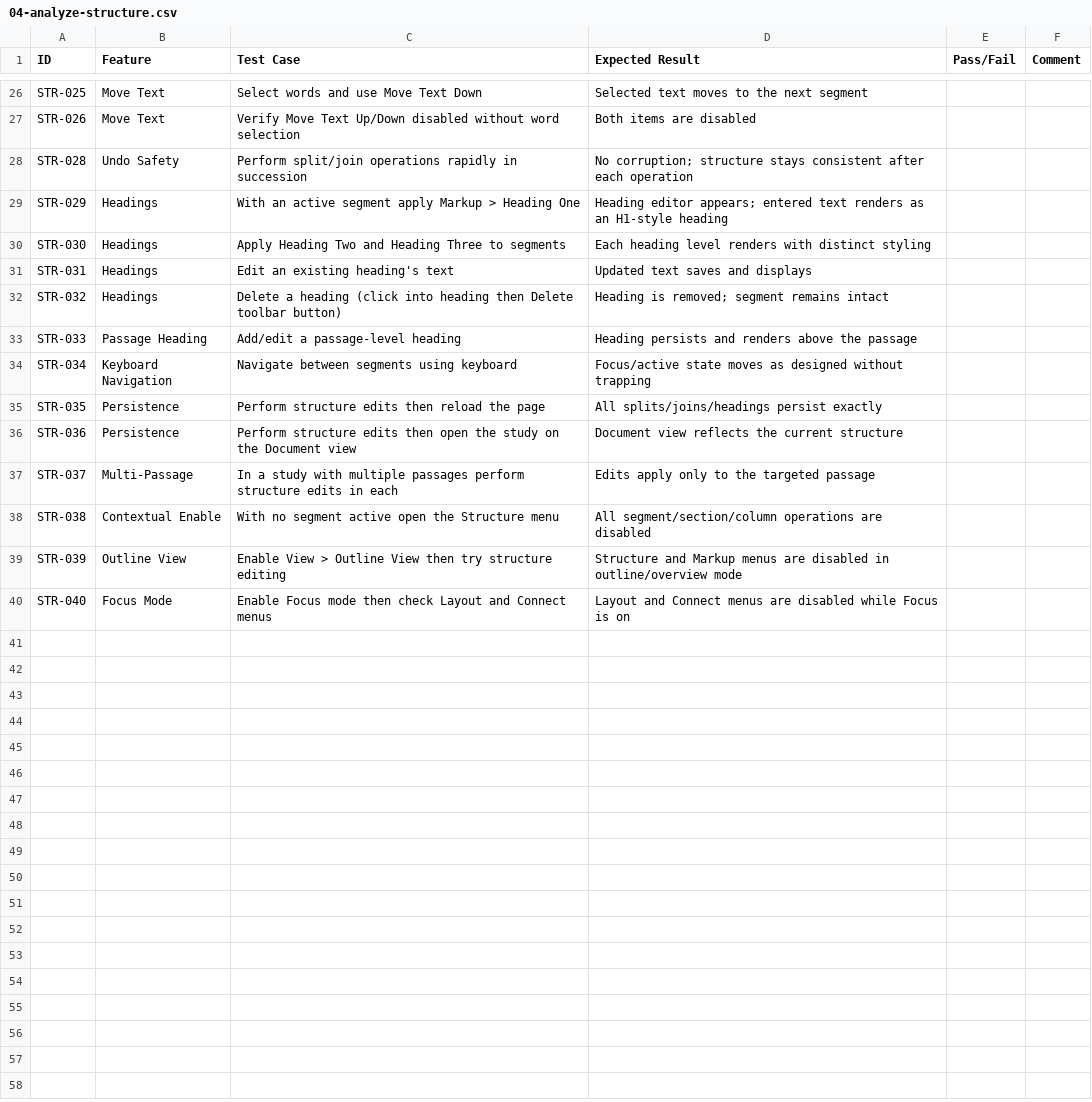
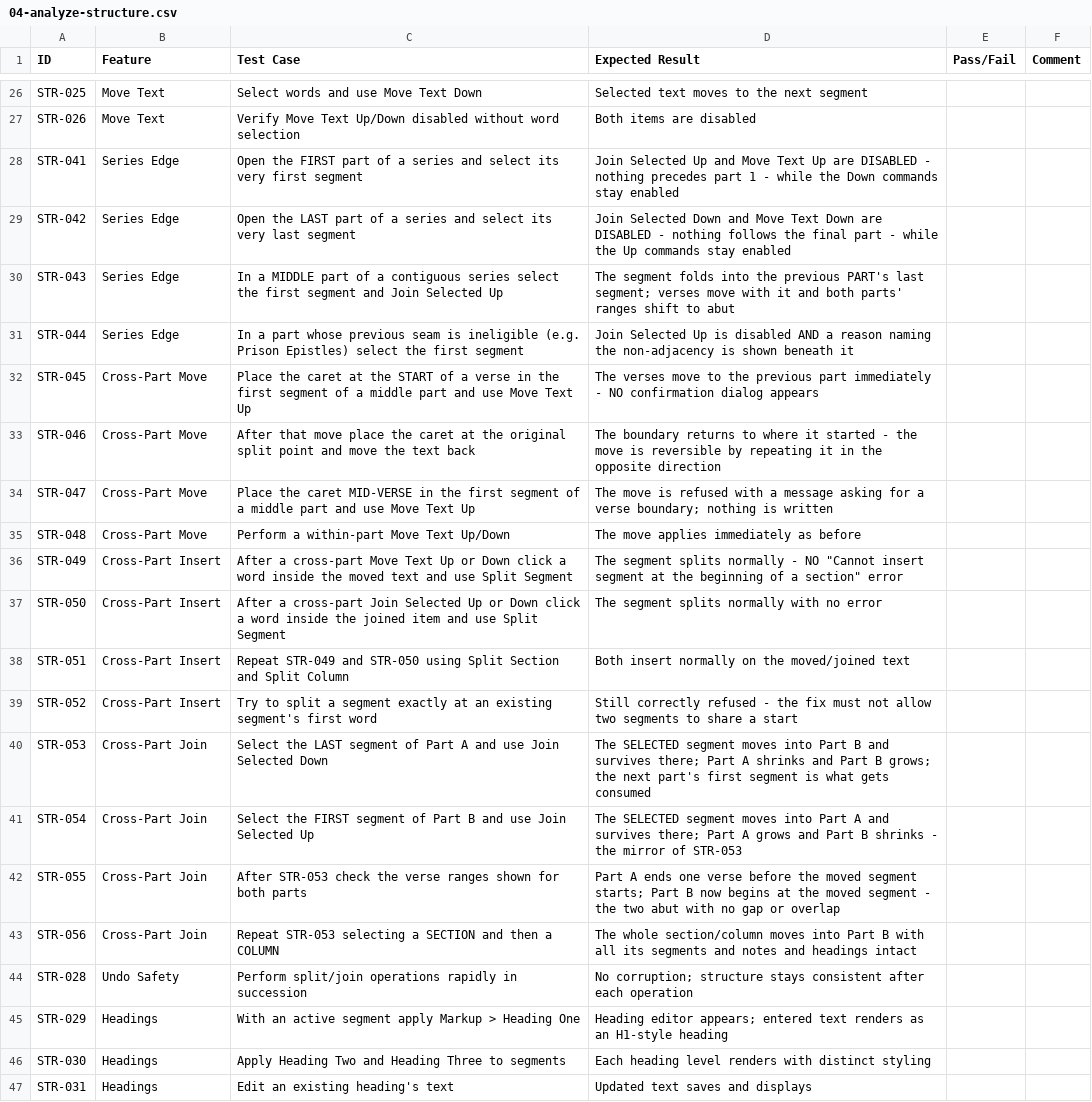
Before and after one commit to phillipgore/expositor, a CSV file: manual-tests/04-analyze-structure.csv, drawn as a sheet; only a part is shown, gaps mark what is left out; the shorter side is filled out with more unchanged rows; the diff names each change by its address in the sheet, - before the commit and + after, or states it on an @@ line.

Commit message:
stucture for series parts init

```diff
--- a/manual-tests/04-analyze-structure.csv
+++ b/manual-tests/04-analyze-structure.csv
+row 28: STR-041 | Series Edge | Open the FIRST part of a series and select its very first segment | Join Selected Up and Move Text Up are DISABLED - nothing precedes part 1 - while the Down commands stay enabled
+row 29: STR-042 | Series Edge | Open the LAST part of a series and select its very last segment | Join Selected Down and Move Text Down are DISABLED - nothing follows the final part - while the Up commands stay enabled
+row 30: STR-043 | Series Edge | In a MIDDLE part of a contiguous series select the first segment and Join Selected Up | The segment folds into the previous PART's last segment; verses move with it and both parts' ranges shift to abut
+row 31: STR-044 | Series Edge | In a part whose previous seam is ineligible (e.g. Prison Epistles) select the first segment | Join Selected Up is disabled AND a reason naming the non-adjacency is shown beneath it
+row 32: STR-045 | Cross-Part Move | Place the caret at the START of a verse in the first segment of a middle part and use Move Text Up | The verses move to the previous part immediately - NO confirmation dialog appears
+row 33: STR-046 | Cross-Part Move | After that move place the caret at the original split point and move the text back | The boundary returns to where it started - the move is reversible by repeating it in the opposite direction
+row 34: STR-047 | Cross-Part Move | Place the caret MID-VERSE in the first segment of a middle part and use Move Text Up | The move is refused with a message asking for a verse boundary; nothing is written
+row 35: STR-048 | Cross-Part Move | Perform a within-part Move Text Up/Down | The move applies immediately as before
+row 36: STR-049 | Cross-Part Insert | After a cross-part Move Text Up or Down click a word inside the moved text and use Split Segment | The segment splits normally - NO "Cannot insert segment at the beginning of a section" error
+row 37: STR-050 | Cross-Part Insert | After a cross-part Join Selected Up or Down click a word inside the joined item and use Split Segment | The segment splits normally with no error
+row 38: STR-051 | Cross-Part Insert | Repeat STR-049 and STR-050 using Split Section and Split Column | Both insert normally on the moved/joined text
+row 39: STR-052 | Cross-Part Insert | Try to split a segment exactly at an existing segment's first word | Still correctly refused - the fix must not allow two segments to share a start
+row 40: STR-053 | Cross-Part Join | Select the LAST segment of Part A and use Join Selected Down | The SELECTED segment moves into Part B and survives there; Part A shrinks and Part B grows; the next part's first segment is what gets consumed
+row 41: STR-054 | Cross-Part Join | Select the FIRST segment of Part B and use Join Selected Up | The SELECTED segment moves into Part A and survives there; Part A grows and Part B shrinks - the mirror of STR-053
+row 42: STR-055 | Cross-Part Join | After STR-053 check the verse ranges shown for both parts | Part A ends one verse before the moved segment starts; Part B now begins at the moved segment - the two abut with no gap or overlap
+row 43: STR-056 | Cross-Part Join | Repeat STR-053 selecting a SECTION and then a COLUMN | The whole section/column moves into Part B with all its segments and notes and headings intact
```
Also changed, not shown: 18 other files.
